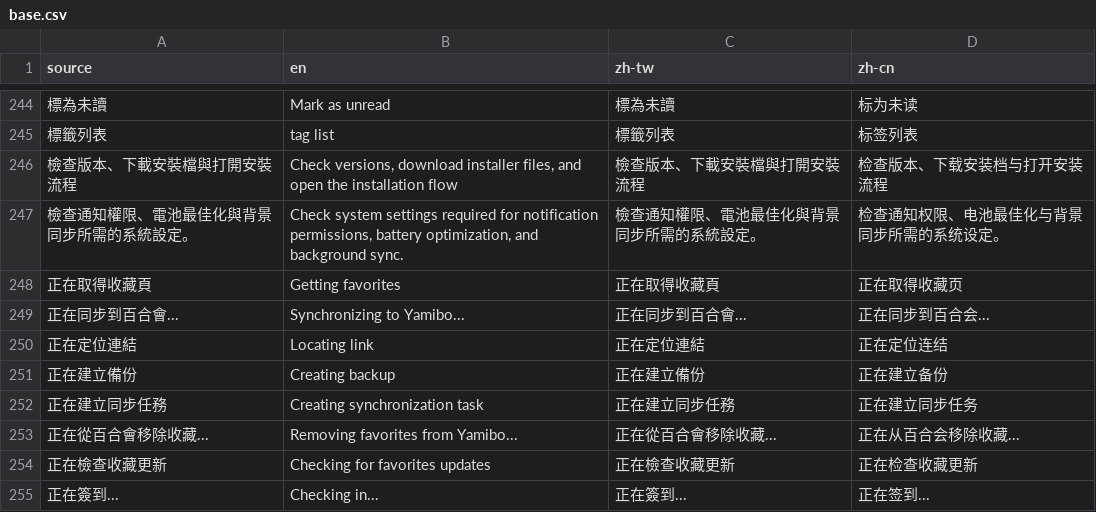
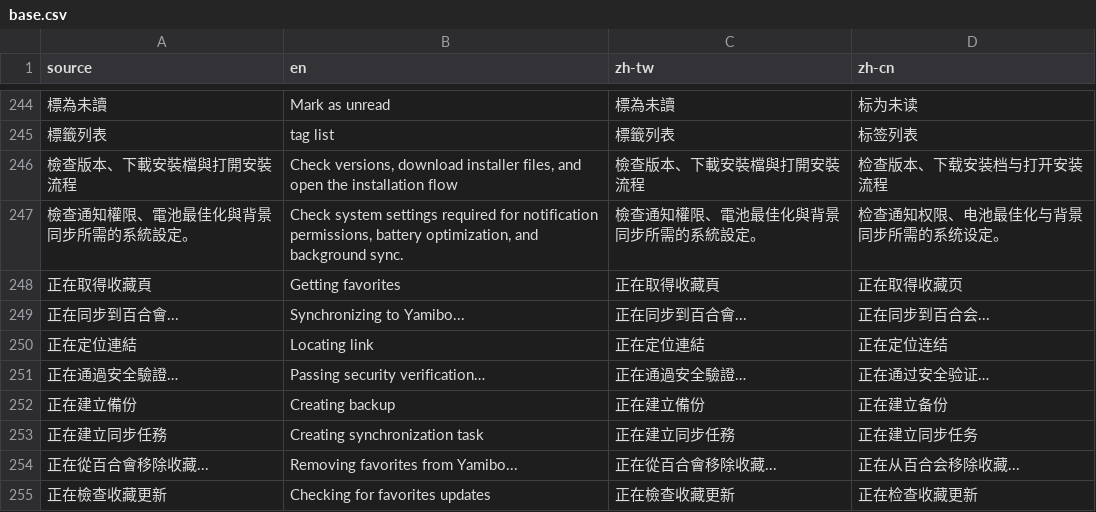
Before and after one commit to LittleSurvival/yamibo-app, a CSV file: i18n/base.csv, drawn as a sheet; only a part is shown, gaps mark what is left out; the shorter side is filled out with more unchanged rows; the diff names each change by its address in the sheet, - before the commit and + after, or states it on an @@ line.

```diff
--- a/i18n/base.csv
+++ b/i18n/base.csv
+row 251: 正在通過安全驗證… | Passing security verification… | 正在通過安全驗證… | 正在通过安全验证…
```
Also changed, not shown: i18n/glossary.csv, 3 other files.
